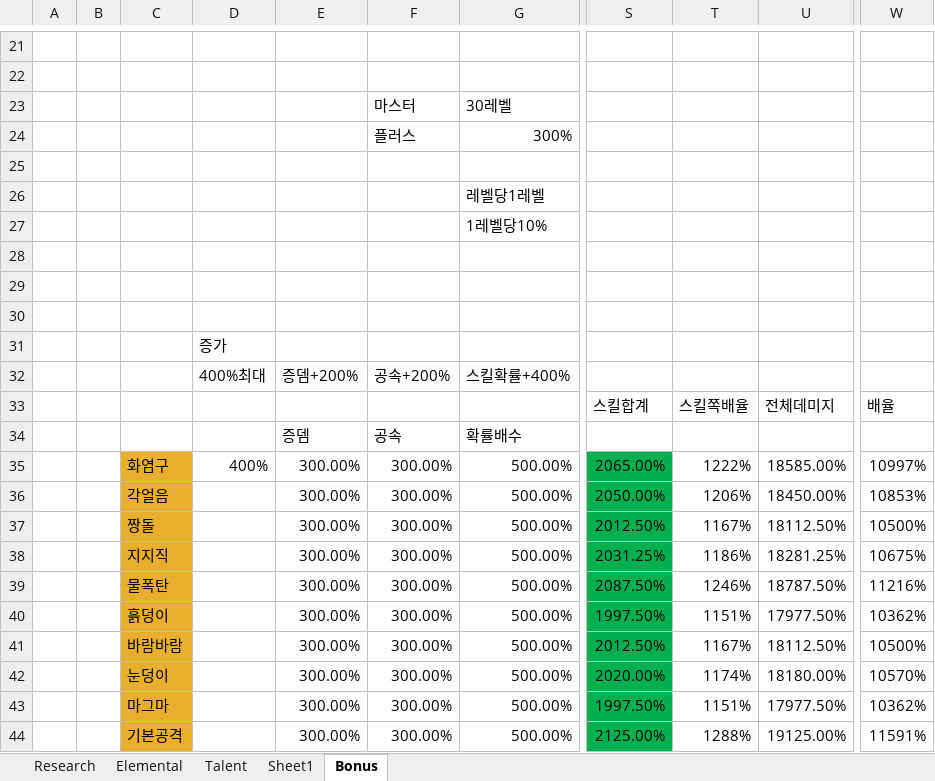
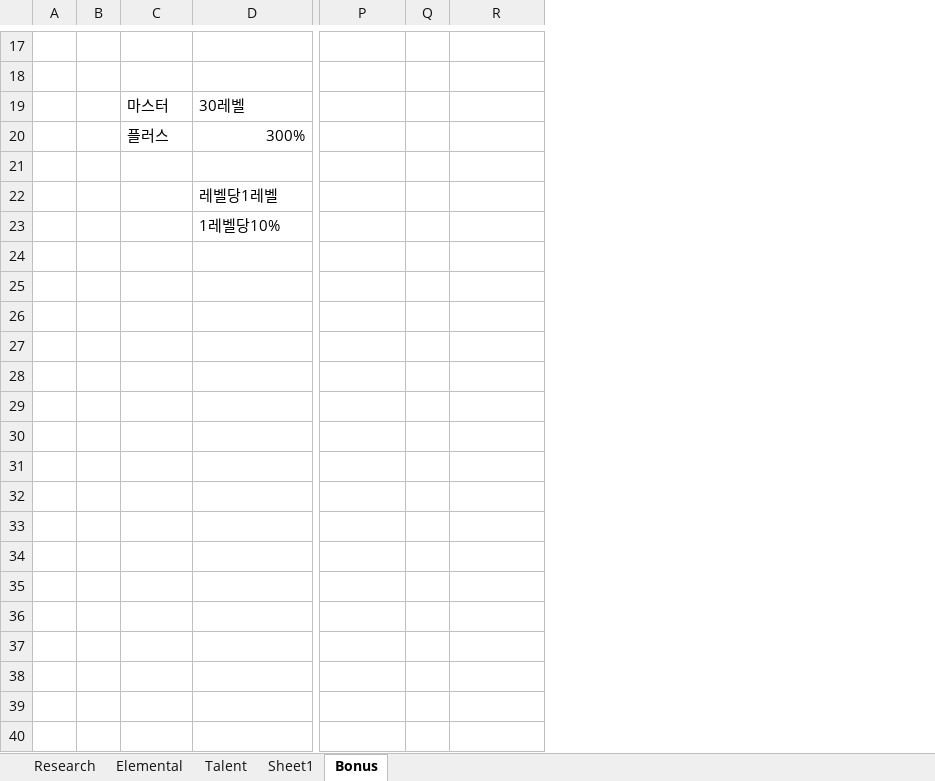
Before and after one commit to LEEJAEHAN/SexyBack, an Excel workbook: Doc/XmlDataDocument_170316.xlsx, sheet Bonus, drawn as a sheet; only a part is shown, gaps mark what is left out; values as stored, in another font and other column widths than the file's, no borders; removed rows and columns are numbered as before the commit, all else as after; rows hold the shown columns only; the diff covers the shown part only; the diff names each change by its address in the sheet, - before the commit and + after, or states it on an @@ line.

```diff
--- a/Doc/XmlDataDocument_170316.xlsx (sheet Bonus)
+++ b/Doc/XmlDataDocument_170316.xlsx (sheet Bonus)
-column A, empty
-column B, empty
+column A, empty
+column B, empty
-column D, empty
-column E, empty
-column F, rows 23-24: 마스터 | 플러스
-column T, empty
+column Q, empty
-column W, empty
-C19: (empty)
+C19: 마스터
-C20: (empty)
+C20: 플러스
-row 28: (empty)
-row 29: (empty)
-row 30: (empty)
-row 31:  |  |  | 증가
-row 32:  |  |  | 400%최대 | 증뎀+200% | 공속+200% | 스킬확률+400%
-row 33:  |  |  |  |  |  |  | 스킬합계 | 스킬쪽배율 | 전체데미지 | 배율
-row 34:  |  |  |  | 증뎀 | 공속 | 확률배수
-row 35:  |  | 화염구 | 400% | 300.00% | 300.00% | 500.00% | 2065.00% | 1222% | 18585.00% | 10997%
-row 36:  |  | 각얼음 |  | 300.00% | 300.00% | 500.00% | 2050.00% | 1206% | 18450.00% | 10853%
-row 37:  |  | 짱돌 |  | 300.00% | 300.00% | 500.00% | 2012.50% | 1167% | 18112.50% | 10500%
-row 38:  |  | 지지직 |  | 300.00% | 300.00% | 500.00% | 2031.25% | 1186% | 18281.25% | 10675%
-row 39:  |  | 물폭탄 |  | 300.00% | 300.00% | 500.00% | 2087.50% | 1246% | 18787.50% | 11216%
-row 40:  |  | 흙덩이 |  | 300.00% | 300.00% | 500.00% | 1997.50% | 1151% | 17977.50% | 10362%
-row 41:  |  | 바람바람 |  | 300.00% | 300.00% | 500.00% | 2012.50% | 1167% | 18112.50% | 10500%
-row 42:  |  | 눈덩이 |  | 300.00% | 300.00% | 500.00% | 2020.00% | 1174% | 18180.00% | 10570%
-row 43:  |  | 마그마 |  | 300.00% | 300.00% | 500.00% | 1997.50% | 1151% | 17977.50% | 10362%
-row 44:  |  | 기본공격 |  | 300.00% | 300.00% | 500.00% | 2125.00% | 1288% | 19125.00% | 11591%
```
Also changed, not shown: 4 removed rows elsewhere in this sheet, formulas that keep their value, 8 other files.
